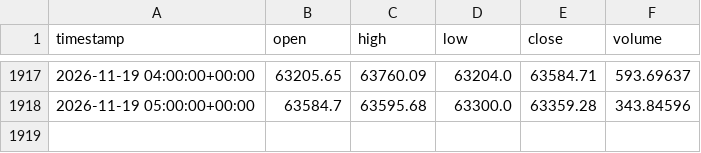
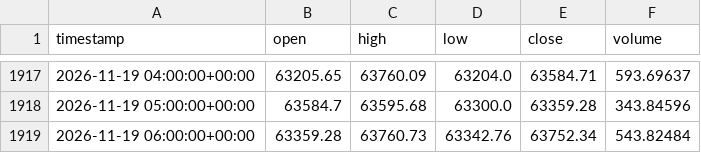
Before and after one commit to Aymane-A/AtlasQuant-, a CSV file: ai-service/data/live/candles.csv, drawn as a sheet; only a part is shown, gaps mark what is left out; the diff names each change by its address in the sheet, - before the commit and + after, or states it on an @@ line.

```diff
--- a/ai-service/data/live/candles.csv
+++ b/ai-service/data/live/candles.csv
+row 1919: 2026-11-19 06:00:00+00:00 | 63359.28 | 63760.73 | 63342.76 | 63752.34 | 543.82484
```
Also changed, not shown: ai-service/data/live/forecasts.csv, ai-service/data/live/run_log.csv.
